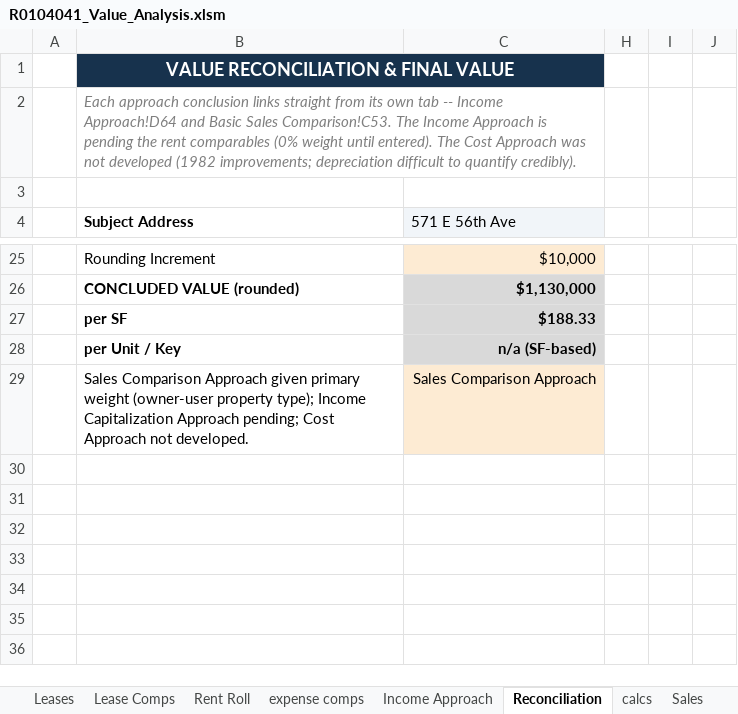
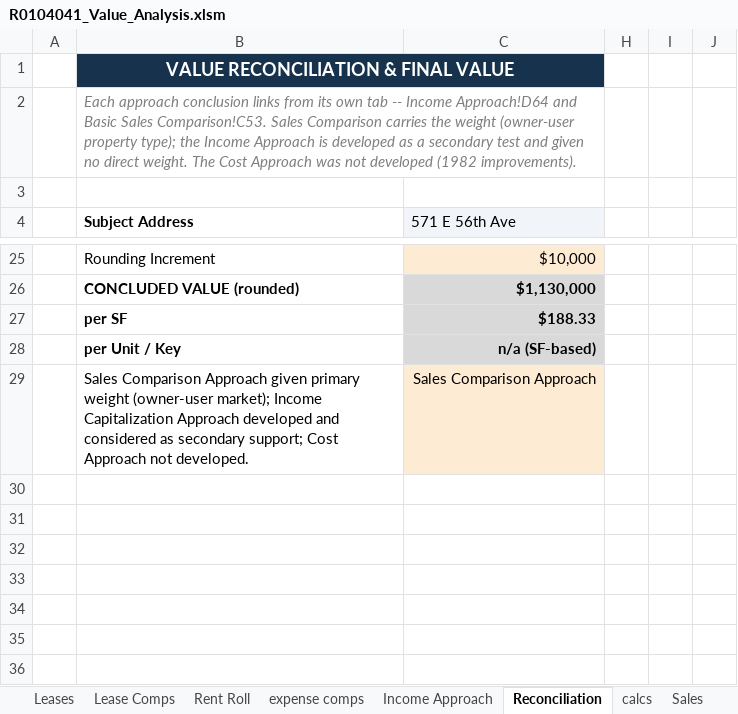
Before and after one commit to shaqnd/Workbook-Optimization-, an Excel workbook: 387_E_55th_Ave/R0104041_Value_Analysis.xlsm, sheet Reconciliation, drawn as a sheet; only a part is shown, gaps mark what is left out; values as stored, in another font and other column widths than the file's, no borders; the diff names each change by its address in the sheet, - before the commit and + after, or states it on an @@ line.

```diff
--- a/387_E_55th_Ave/R0104041_Value_Analysis.xlsm (sheet Reconciliation)
+++ b/387_E_55th_Ave/R0104041_Value_Analysis.xlsm (sheet Reconciliation)
-B2 (Subject Address): …conclusion links straight from its own tab -- Income Approach!D64 and Basic Sales Comparison!C53. The Income Approach is pending the rent comparables (0% weight until entered). The Cost Approach was not developed (1982 improvements; depreciation difficult to quantify credibly).
+B2 (Subject Address): …conclusion links from its own tab -- Income Approach!D64 and Basic Sales Comparison!C53. Sales Comparison carries the weight (owner-user property type); the Income Approach is developed as a secondary test and given no direct weight. The Cost Approach was not developed (1982 improvements).
-B29 (Subject Address): …weight (owner-user property type); Income Capitalization Approach pending; Cost Approach…
+B29 (Subject Address): …weight (owner-user market); Income Capitalization Approach developed and considered as secondary support; Cost Approach…
```
Also changed, not shown: sheet Lease Comps, sheet Basic Sales Comparison, sheet Income Approach, sheet Property Info, sheet Leases, sheet Rent Roll, 2 more sheets, hidden cells, 2 other files.
